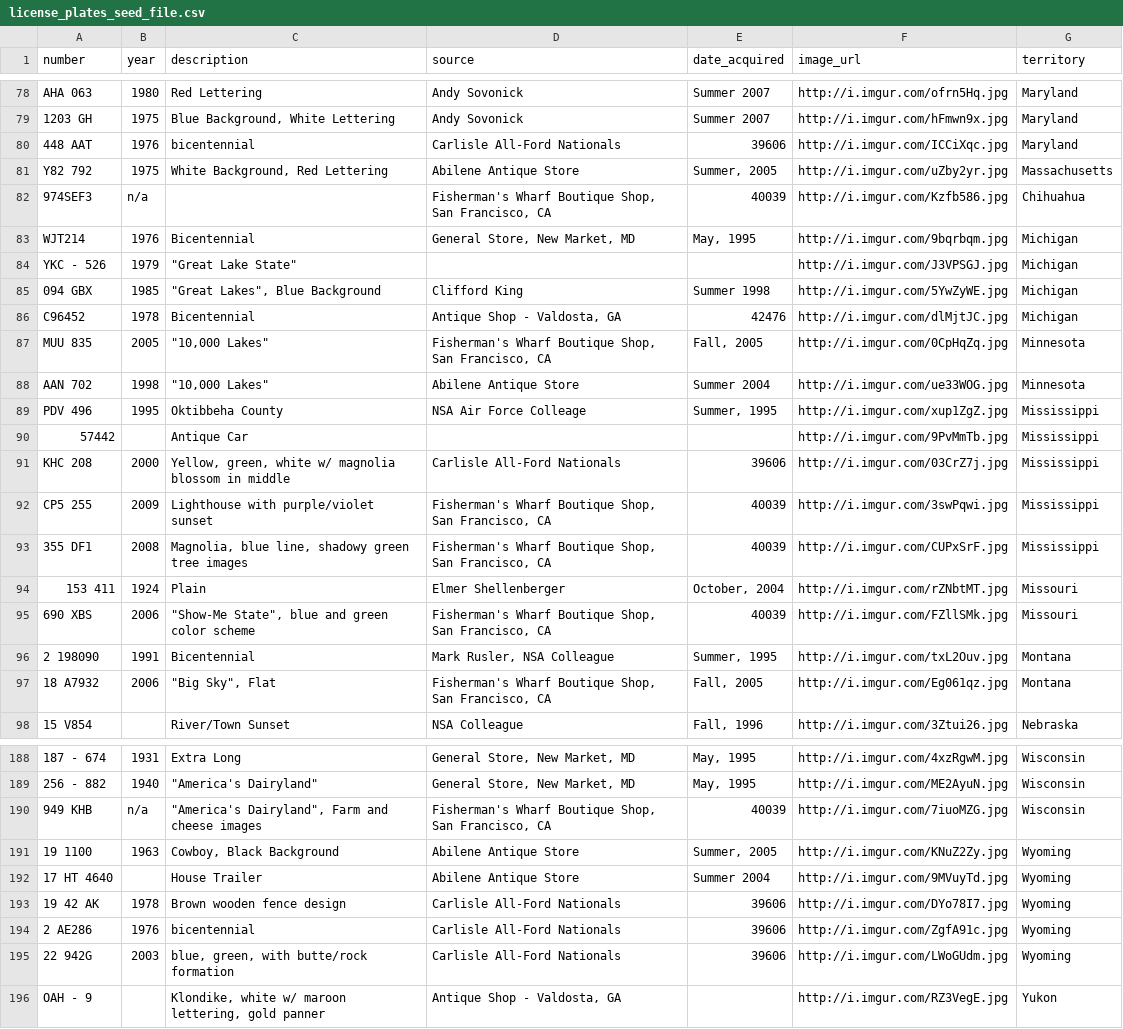
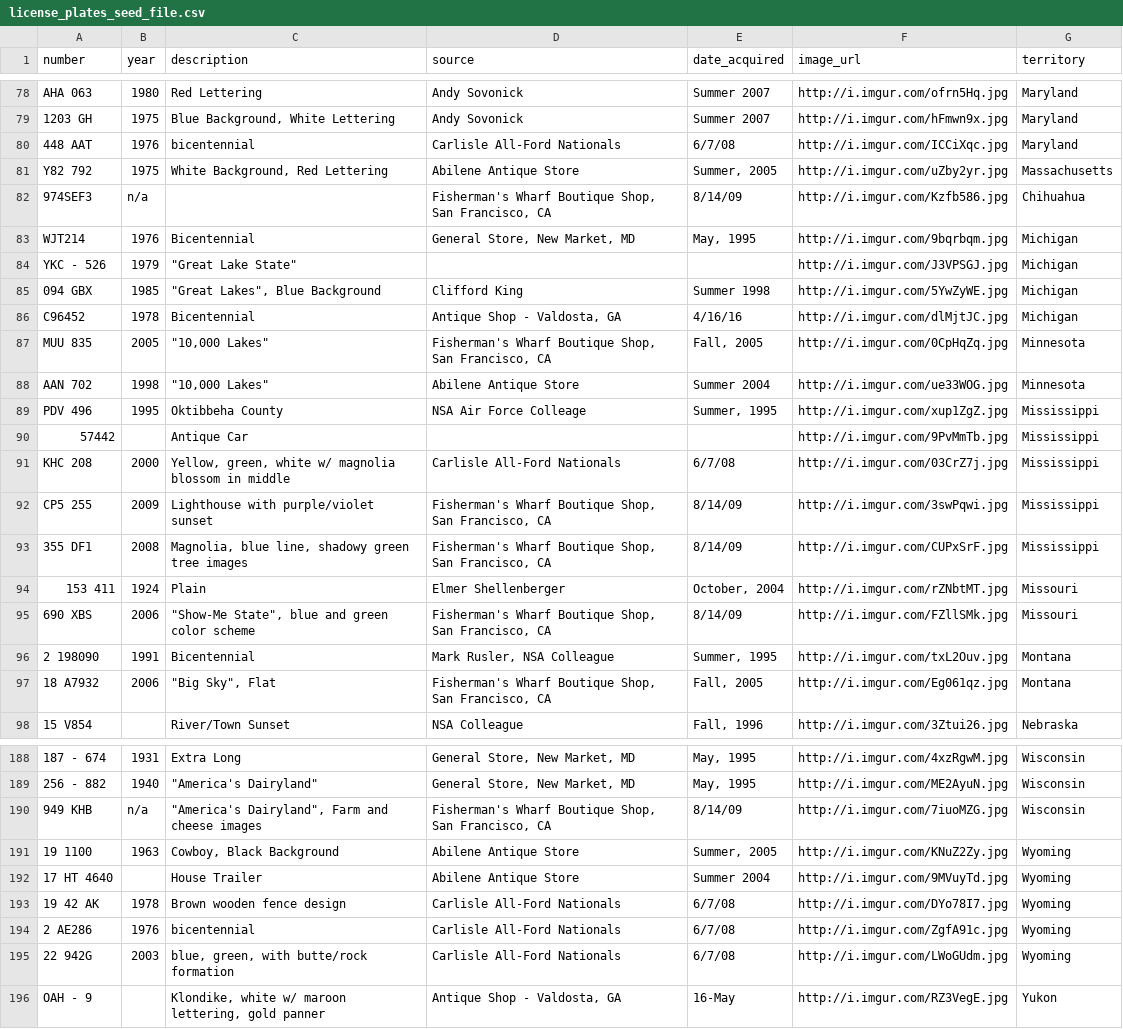
Before and after one commit to arsm800/license_plates, a CSV file: db/license_plates_seed_file.csv, drawn as a sheet; only a part is shown, gaps mark what is left out; the diff covers the shown part only; the diff names each change by its address in the sheet, - before the commit and + after, or states it on an @@ line.

Commit message:
Tweaked image ratios and added correct dates to csv file.

```diff
--- a/db/license_plates_seed_file.csv
+++ b/db/license_plates_seed_file.csv
-E80 (date_acquired): 39606
+E80 (date_acquired): 6/7/08
-E82 (date_acquired): 40039
+E82 (date_acquired): 8/14/09
-E86 (date_acquired): 42476
+E86 (date_acquired): 4/16/16
-E91 (date_acquired): 39606
+E91 (date_acquired): 6/7/08
-E92:E93 (date_acquired): 40039
+E92:E93 (date_acquired): 8/14/09
-E95 (date_acquired): 40039
+E95 (date_acquired): 8/14/09
-E190 (date_acquired): 40039
+E190 (date_acquired): 8/14/09
-E193:E195 (date_acquired): 39606
+E193:E195 (date_acquired): 6/7/08
-E196 (date_acquired): (empty)
+E196 (date_acquired): 16-May
```
Also changed, not shown: 28 edited cells elsewhere in this file, 2 other files.
